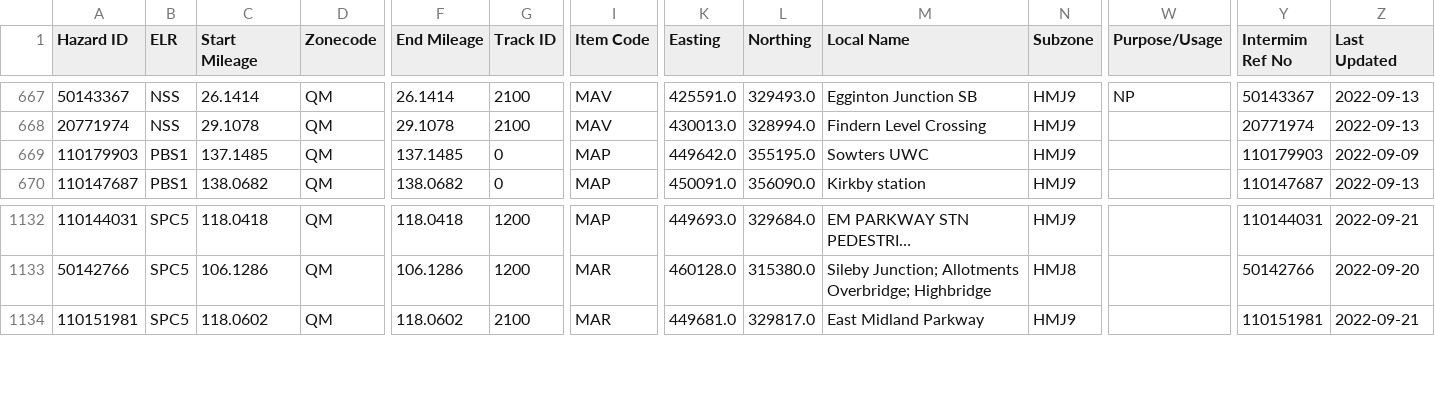
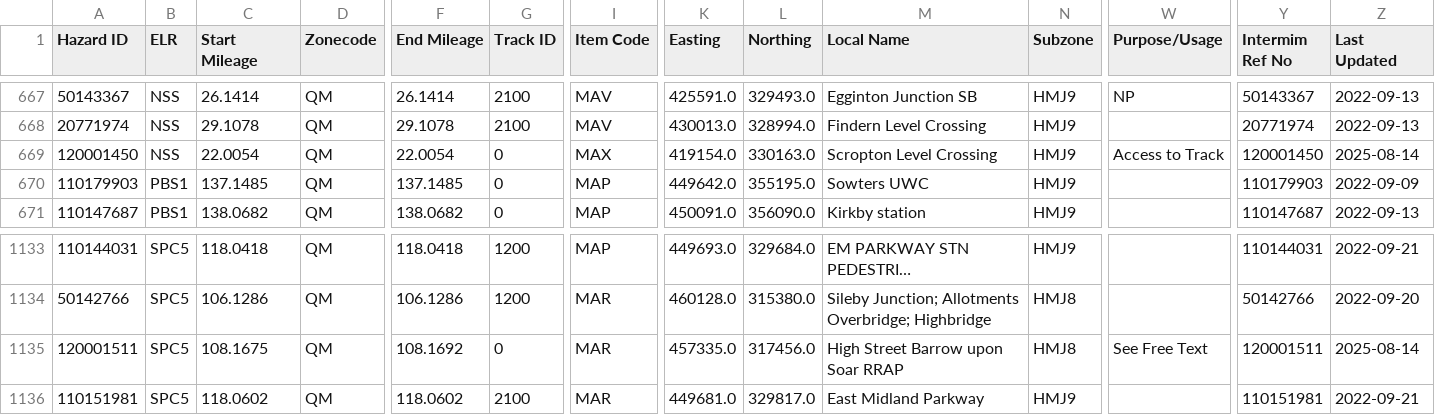
Before and after one commit to infrastructureclub/nr-national-hazard-directory, a CSV file: data/QM/coreData.csv, drawn as a sheet; only a part is shown, gaps mark what is left out; long unchanged cells end in …; rows hold the shown columns only; the diff names each change by its address in the sheet, - before the commit and + after, or states it on an @@ line.

```diff
--- a/data/QM/coreData.csv
+++ b/data/QM/coreData.csv
+row 669: 120001450 | NSS | 22.0054 | QM | 22.0054 | 0 | MAX | 419154.0 | 330163.0 | Scropton Level Crossing | HMJ9 | Access to Track | 120001450 | 2025-08-14
+row 1135: 120001511 | SPC5 | 108.1675 | QM | 108.1692 | 0 | MAR | 457335.0 | 317456.0 | High Street Barrow upon Soar RRAP | HMJ8 | See Free Text | 120001511 | 2025-08-14
```
Also changed, not shown: data/QL/coreData.csv, data/QU/coreData.csv.
